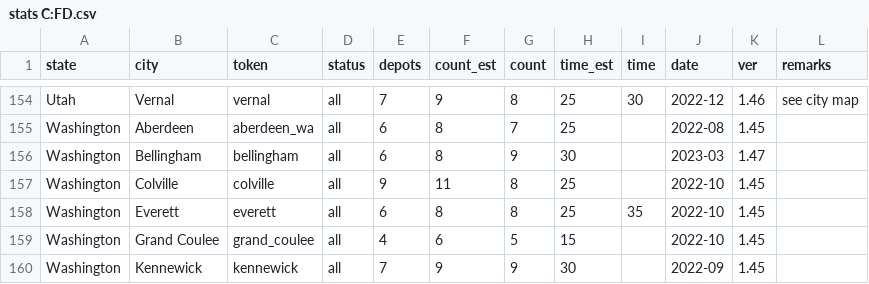
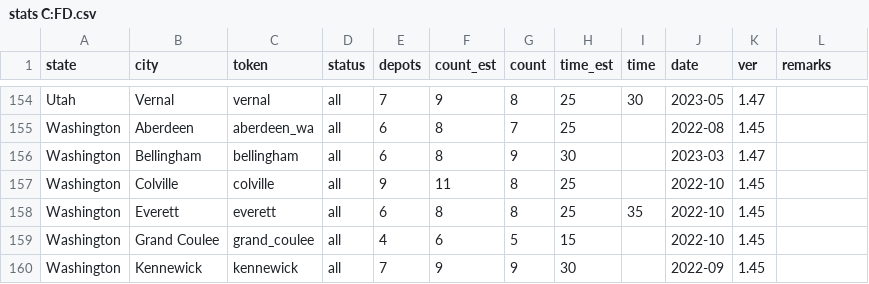
Before and after one commit to nautofon/cfd, a CSV file: stats C:FD.csv, drawn as a sheet; only a part is shown, gaps mark what is left out; the diff covers the shown part only; the diff names each change by its address in the sheet, - before the commit and + after, or states it on an @@ line.

```diff
--- a/stats C:FD.csv
+++ b/stats C:FD.csv
-J154 (date): 2022-12
+J154 (date): 2023-05
-K154 (ver): 1.46
+K154 (ver): 1.47
-L154 (remarks): see city map
+L154 (remarks): (empty)
```
Also changed, not shown: 37 edited cells elsewhere in this file, 15 other files.
